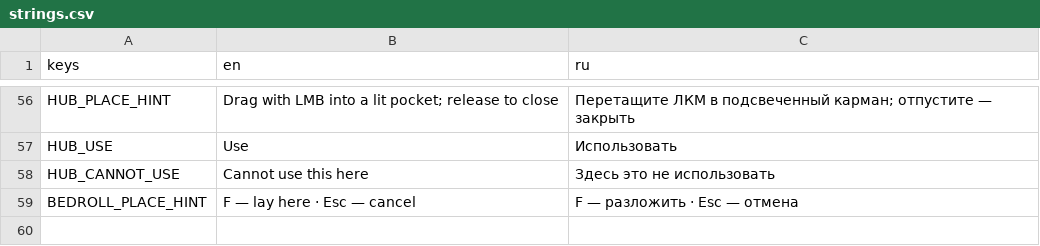
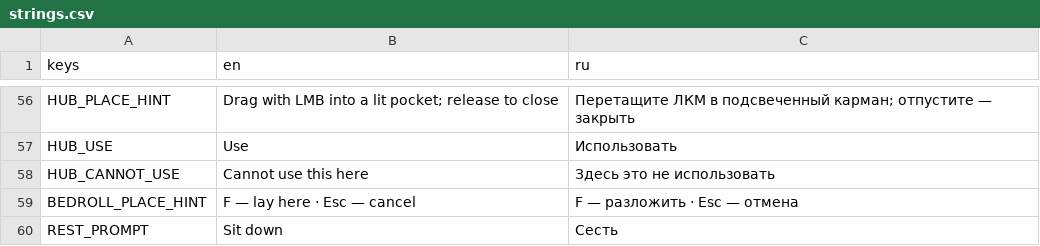
Before and after one commit to Nolavel/Henry-s-Feral-Night, a CSV file: localization/strings.csv, drawn as a sheet; only a part is shown, gaps mark what is left out; the diff names each change by its address in the sheet, - before the commit and + after, or states it on an @@ line.

```diff
--- a/localization/strings.csv
+++ b/localization/strings.csv
+row 60: REST_PROMPT | Sit down | Сесть
```
Also changed, not shown: 18 other files.
